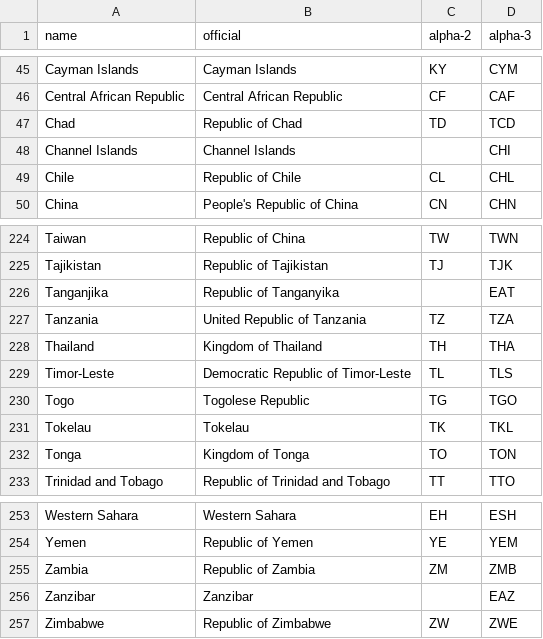
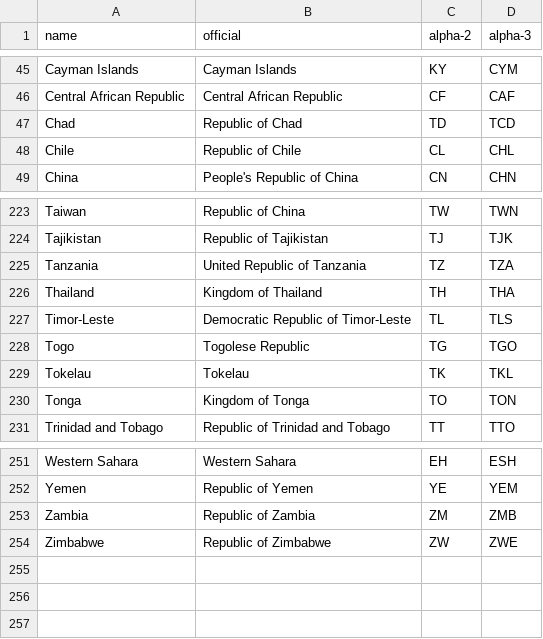
Before and after one commit to omglu93/chalice_s3_etl, a CSV file: iso3166/country_name.csv, drawn as a sheet; only a part is shown, gaps mark what is left out; the diff names each change by its address in the sheet, - before the commit and + after, or states it on an @@ line.

```diff
--- a/iso3166/country_name.csv
+++ b/iso3166/country_name.csv
-row 48: Channel Islands | Channel Islands |  | CHI
-row 226: Tanganjika | Republic of Tanganyika |  | EAT
-row 256: Zanzibar | Zanzibar |  | EAZ
```
Also changed, not shown: 2 other files.
